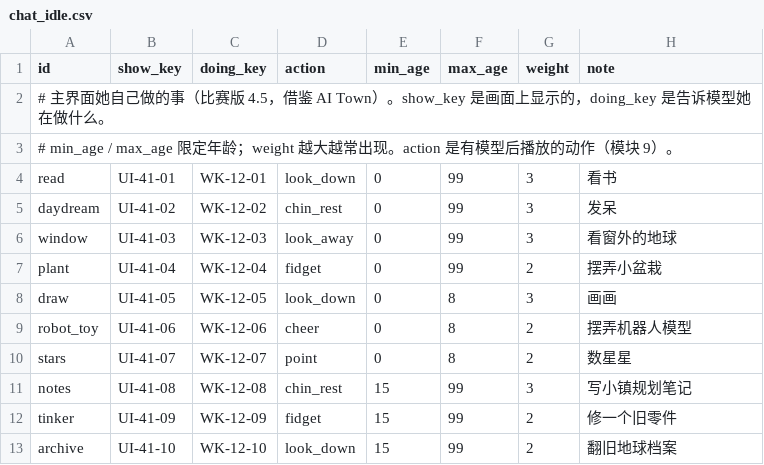
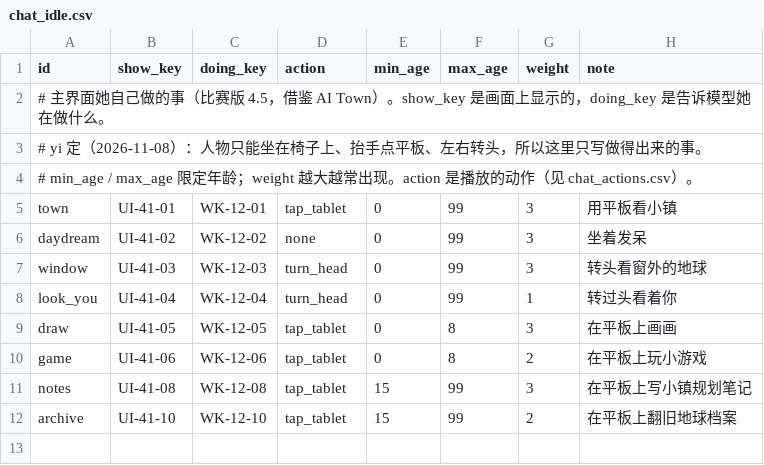
Before and after one commit to yijiuxia/to-you-tomorrow, a CSV file: data/chat_idle.csv, drawn as a sheet.

```diff
--- a/data/chat_idle.csv
+++ b/data/chat_idle.csv
@@ -2,12 +2,11 @@ id,show_key,doing_key,action,min_age,max_age,weight,note
 # 主界面她自己做的事（比赛版 4.5，借鉴 AI Town）。show_key 是画面上显示的，doing_key 是告诉模型她在做什么。
-# min_age / max_age 限定年龄；weight 越大越常出现。action 是有模型后播放的动作（模块 9）。
-read,UI-41-01,WK-12-01,look_down,0,99,3,看书
-daydream,UI-41-02,WK-12-02,chin_rest,0,99,3,发呆
-window,UI-41-03,WK-12-03,look_away,0,99,3,看窗外的地球
-plant,UI-41-04,WK-12-04,fidget,0,99,2,摆弄小盆栽
-draw,UI-41-05,WK-12-05,look_down,0,8,3,画画
-robot_toy,UI-41-06,WK-12-06,cheer,0,8,2,摆弄机器人模型
-stars,UI-41-07,WK-12-07,point,0,8,2,数星星
-notes,UI-41-08,WK-12-08,chin_rest,15,99,3,写小镇规划笔记
-tinker,UI-41-09,WK-12-09,fidget,15,99,2,修一个旧零件
-archive,UI-41-10,WK-12-10,look_down,15,99,2,翻旧地球档案
+# yi 定（2026-11-08）：人物只能坐在椅子上、抬手点平板、左右转头，所以这里只写做得出来的事。
+# min_age / max_age 限定年龄；weight 越大越常出现。action 是播放的动作（见 chat_actions.csv）。
+town,UI-41-01,WK-12-01,tap_tablet,0,99,3,用平板看小镇
+daydream,UI-41-02,WK-12-02,none,0,99,3,坐着发呆
+window,UI-41-03,WK-12-03,turn_head,0,99,3,转头看窗外的地球
+look_you,UI-41-04,WK-12-04,turn_head,0,99,1,转过头看着你
+draw,UI-41-05,WK-12-05,tap_tablet,0,8,3,在平板上画画
+game,UI-41-06,WK-12-06,tap_tablet,0,8,2,在平板上玩小游戏
+notes,UI-41-08,WK-12-08,tap_tablet,15,99,3,在平板上写小镇规划笔记
+archive,UI-41-10,WK-12-10,tap_tablet,15,99,2,在平板上翻旧地球档案
```
Also changed, not shown: data/chat_actions.csv, text/ui.csv, 8 other files.
